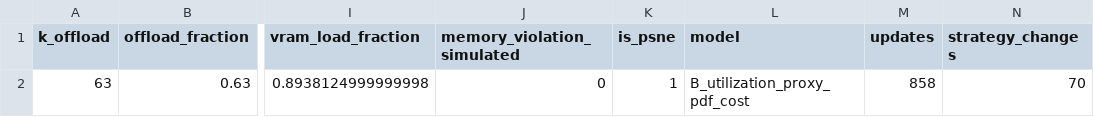
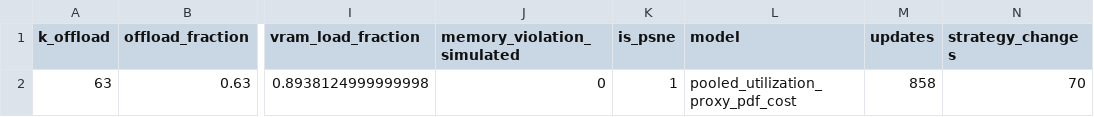
Before and after one commit to Tsumi0318/AI-RAN-Mark7, a CSV file: 02_表格数据/model_game_metrics.csv, drawn as a sheet; only a part is shown, gaps mark what is left out; the diff names each change by its address in the sheet, - before the commit and + after, or states it on an @@ line.

Commit message:
Publish pooled utilization model naming and README boundaries

```diff
--- a/02_表格数据/model_game_metrics.csv
+++ b/02_表格数据/model_game_metrics.csv
-L2 (model): B_utilization_proxy_pdf_cost
+L2 (model): pooled_utilization_proxy_pdf_cost
```
